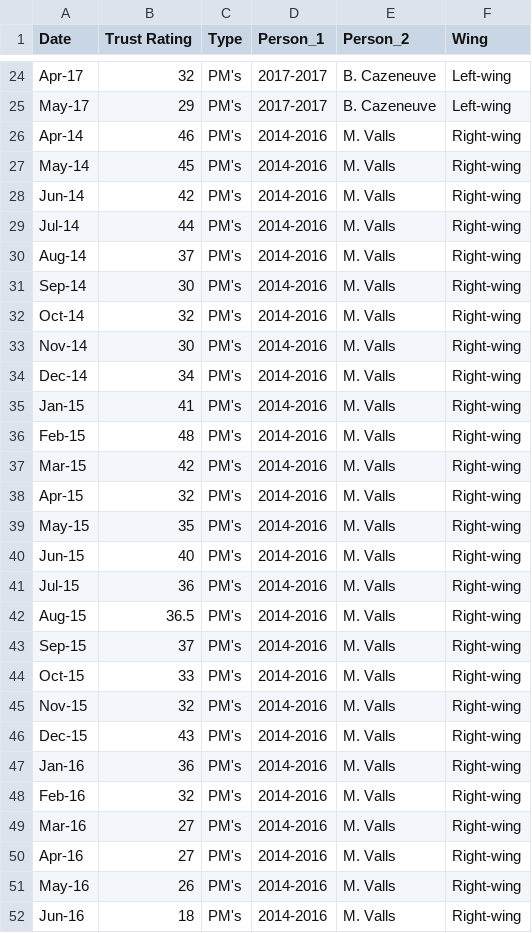
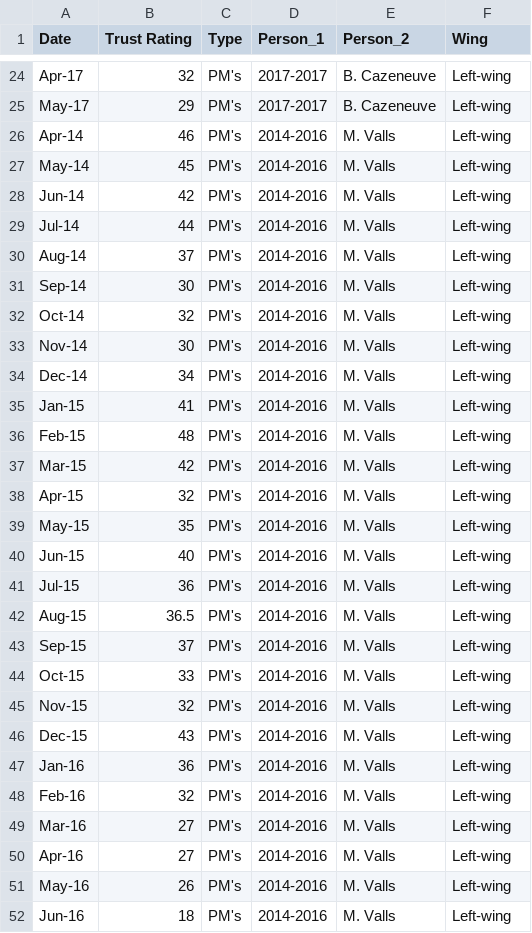
Before and after one commit to pixgarden/presidents, a CSV file: popularity_v2.csv, drawn as a sheet; only a part is shown, gaps mark what is left out; the diff covers the shown part only.

Commit message:
valls is Left-wing

```diff
--- a/popularity_v2.csv
+++ b/popularity_v2.csv
@@ -25,28 +25,28 @@ Apr-17,32,PM's,2017-2017 ,B. Cazeneuve,Left-wing
 May-17,29,PM's,2017-2017 ,B. Cazeneuve,Left-wing
-Apr-14,46,PM's,2014-2016 ,M. Valls,Right-wing
-May-14,45,PM's,2014-2016 ,M. Valls,Right-wing
-Jun-14,42,PM's,2014-2016 ,M. Valls,Right-wing
-Jul-14,44,PM's,2014-2016 ,M. Valls,Right-wing
-Aug-14,37,PM's,2014-2016 ,M. Valls,Right-wing
-Sep-14,30,PM's,2014-2016 ,M. Valls,Right-wing
-Oct-14,32,PM's,2014-2016 ,M. Valls,Right-wing
-Nov-14,30,PM's,2014-2016 ,M. Valls,Right-wing
-Dec-14,34,PM's,2014-2016 ,M. Valls,Right-wing
-Jan-15,41,PM's,2014-2016 ,M. Valls,Right-wing
-Feb-15,48,PM's,2014-2016 ,M. Valls,Right-wing
-Mar-15,42,PM's,2014-2016 ,M. Valls,Right-wing
-Apr-15,32,PM's,2014-2016 ,M. Valls,Right-wing
-May-15,35,PM's,2014-2016 ,M. Valls,Right-wing
-Jun-15,40,PM's,2014-2016 ,M. Valls,Right-wing
-Jul-15,36,PM's,2014-2016 ,M. Valls,Right-wing
-Aug-15,36.5,PM's,2014-2016 ,M. Valls,Right-wing
-Sep-15,37,PM's,2014-2016 ,M. Valls,Right-wing
-Oct-15,33,PM's,2014-2016 ,M. Valls,Right-wing
-Nov-15,32,PM's,2014-2016 ,M. Valls,Right-wing
-Dec-15,43,PM's,2014-2016 ,M. Valls,Right-wing
-Jan-16,36,PM's,2014-2016 ,M. Valls,Right-wing
-Feb-16,32,PM's,2014-2016 ,M. Valls,Right-wing
-Mar-16,27,PM's,2014-2016 ,M. Valls,Right-wing
-Apr-16,27,PM's,2014-2016 ,M. Valls,Right-wing
-May-16,26,PM's,2014-2016 ,M. Valls,Right-wing
-Jun-16,18,PM's,2014-2016 ,M. Valls,Right-wing
+Apr-14,46,PM's,2014-2016 ,M. Valls,Left-wing
+May-14,45,PM's,2014-2016 ,M. Valls,Left-wing
+Jun-14,42,PM's,2014-2016 ,M. Valls,Left-wing
+Jul-14,44,PM's,2014-2016 ,M. Valls,Left-wing
+Aug-14,37,PM's,2014-2016 ,M. Valls,Left-wing
+Sep-14,30,PM's,2014-2016 ,M. Valls,Left-wing
+Oct-14,32,PM's,2014-2016 ,M. Valls,Left-wing
+Nov-14,30,PM's,2014-2016 ,M. Valls,Left-wing
+Dec-14,34,PM's,2014-2016 ,M. Valls,Left-wing
+Jan-15,41,PM's,2014-2016 ,M. Valls,Left-wing
+Feb-15,48,PM's,2014-2016 ,M. Valls,Left-wing
+Mar-15,42,PM's,2014-2016 ,M. Valls,Left-wing
+Apr-15,32,PM's,2014-2016 ,M. Valls,Left-wing
+May-15,35,PM's,2014-2016 ,M. Valls,Left-wing
+Jun-15,40,PM's,2014-2016 ,M. Valls,Left-wing
+Jul-15,36,PM's,2014-2016 ,M. Valls,Left-wing
+Aug-15,36.5,PM's,2014-2016 ,M. Valls,Left-wing
+Sep-15,37,PM's,2014-2016 ,M. Valls,Left-wing
+Oct-15,33,PM's,2014-2016 ,M. Valls,Left-wing
+Nov-15,32,PM's,2014-2016 ,M. Valls,Left-wing
+Dec-15,43,PM's,2014-2016 ,M. Valls,Left-wing
+Jan-16,36,PM's,2014-2016 ,M. Valls,Left-wing
+Feb-16,32,PM's,2014-2016 ,M. Valls,Left-wing
+Mar-16,27,PM's,2014-2016 ,M. Valls,Left-wing
+Apr-16,27,PM's,2014-2016 ,M. Valls,Left-wing
+May-16,26,PM's,2014-2016 ,M. Valls,Left-wing
+Jun-16,18,PM's,2014-2016 ,M. Valls,Left-wing
```
Also changed, not shown: 6 edited cells elsewhere in this file, 4 other files.
